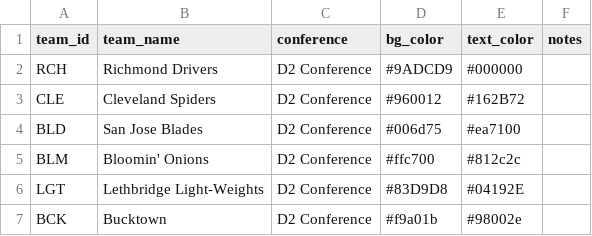
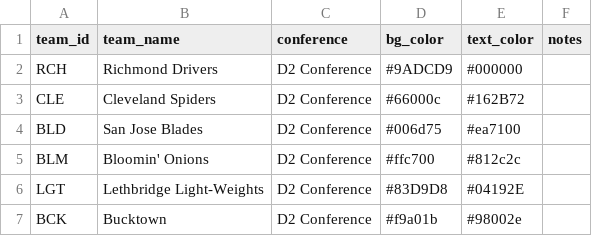
Before and after one commit to SundinWCPL/WCPL, a CSV file: data/S3/D2/teams.csv, drawn as a sheet.

```diff
--- a/data/S3/D2/teams.csv
+++ b/data/S3/D2/teams.csv
@@ -2,3 +2,3 @@ team_id,team_name,conference,bg_color,text_color,notes
 RCH,Richmond Drivers,D2 Conference,#9ADCD9,#000000,
-CLE,Cleveland Spiders,D2 Conference,#960012,#162B72,
+CLE,Cleveland Spiders,D2 Conference,#66000c,#162B72,
 BLD,San Jose Blades,D2 Conference,#006d75,#ea7100,
```
Also changed, not shown: 2 other files.
